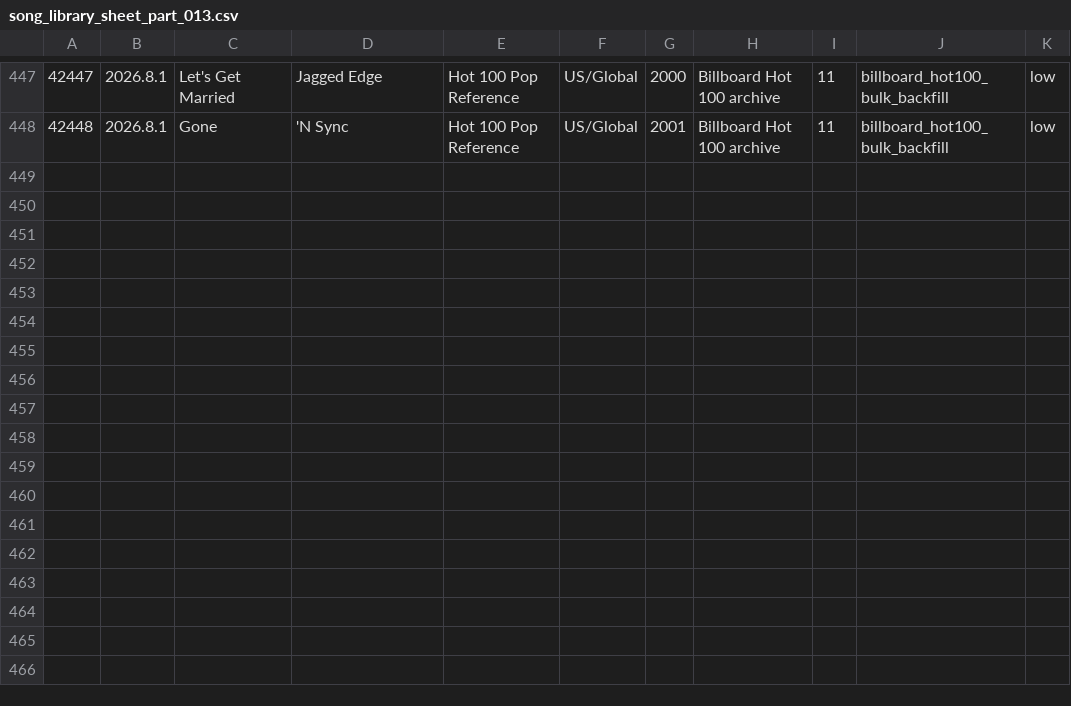
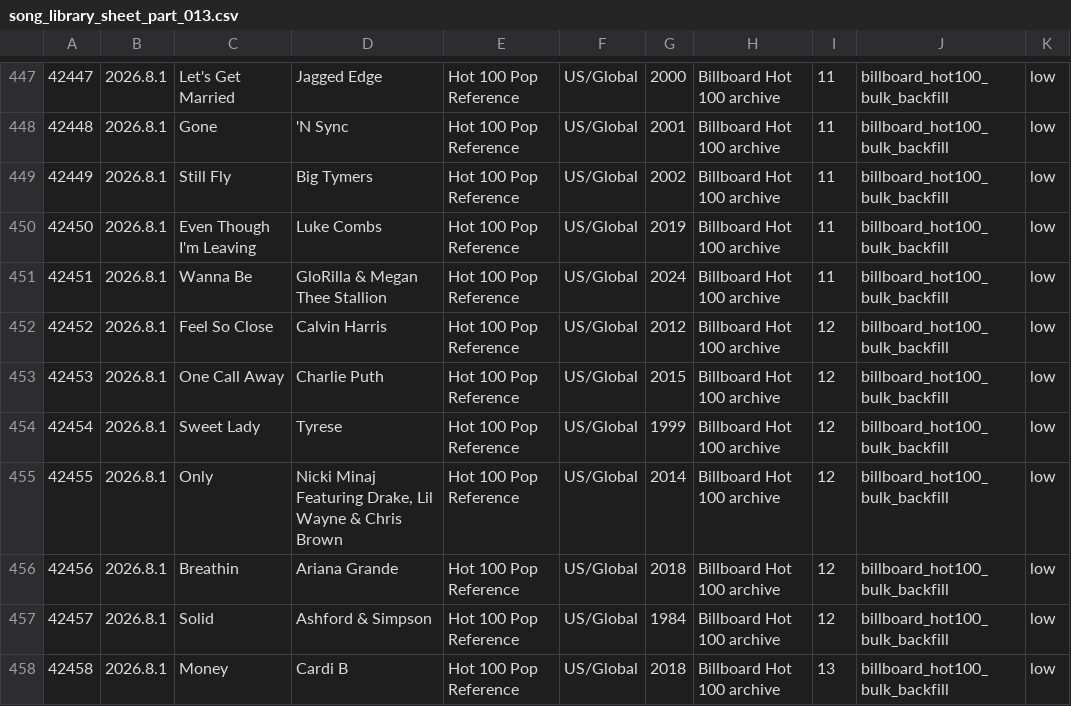
Before and after one commit to AhnYoungseok/producing, a CSV file: cloud_ledger/sheet_chunks/song_library_sheet_part_013.csv, drawn as a sheet; only a part is shown, gaps mark what is left out; the diff names each change by its address in the sheet, - before the commit and + after, or states it on an @@ line.

```diff
--- a/cloud_ledger/sheet_chunks/song_library_sheet_part_013.csv
+++ b/cloud_ledger/sheet_chunks/song_library_sheet_part_013.csv
+row 449: 42449 | 2026.8.1 | Still Fly | Big Tymers | Hot 100 Pop Reference | US/Global | 2002 | Billboard Hot 100 archive | 11 | billboard_hot100_bulk_backfill | low
+row 450: 42450 | 2026.8.1 | Even Though I'm Leaving | Luke Combs | Hot 100 Pop Reference | US/Global | 2019 | Billboard Hot 100 archive | 11 | billboard_hot100_bulk_backfill | low
+row 451: 42451 | 2026.8.1 | Wanna Be | GloRilla & Megan Thee Stallion | Hot 100 Pop Reference | US/Global | 2024 | Billboard Hot 100 archive | 11 | billboard_hot100_bulk_backfill | low
+row 452: 42452 | 2026.8.1 | Feel So Close | Calvin Harris | Hot 100 Pop Reference | US/Global | 2012 | Billboard Hot 100 archive | 12 | billboard_hot100_bulk_backfill | low
+row 453: 42453 | 2026.8.1 | One Call Away | Charlie Puth | Hot 100 Pop Reference | US/Global | 2015 | Billboard Hot 100 archive | 12 | billboard_hot100_bulk_backfill | low
+row 454: 42454 | 2026.8.1 | Sweet Lady | Tyrese | Hot 100 Pop Reference | US/Global | 1999 | Billboard Hot 100 archive | 12 | billboard_hot100_bulk_backfill | low
+row 455: 42455 | 2026.8.1 | Only | Nicki Minaj Featuring Drake, Lil Wayne & Chris Brown | Hot 100 Pop Reference | US/Global | 2014 | Billboard Hot 100 archive | 12 | billboard_hot100_bulk_backfill | low
+row 456: 42456 | 2026.8.1 | Breathin | Ariana Grande | Hot 100 Pop Reference | US/Global | 2018 | Billboard Hot 100 archive | 12 | billboard_hot100_bulk_backfill | low
+row 457: 42457 | 2026.8.1 | Solid | Ashford & Simpson | Hot 100 Pop Reference | US/Global | 1984 | Billboard Hot 100 archive | 12 | billboard_hot100_bulk_backfill | low
+row 458: 42458 | 2026.8.1 | Money | Cardi B | Hot 100 Pop Reference | US/Global | 2018 | Billboard Hot 100 archive | 13 | billboard_hot100_bulk_backfill | low
```
Also changed, not shown: cloud_ledger/sheet_chunks/summary_sheet.csv, cloud_ledger/summary.csv, 1 other file.
